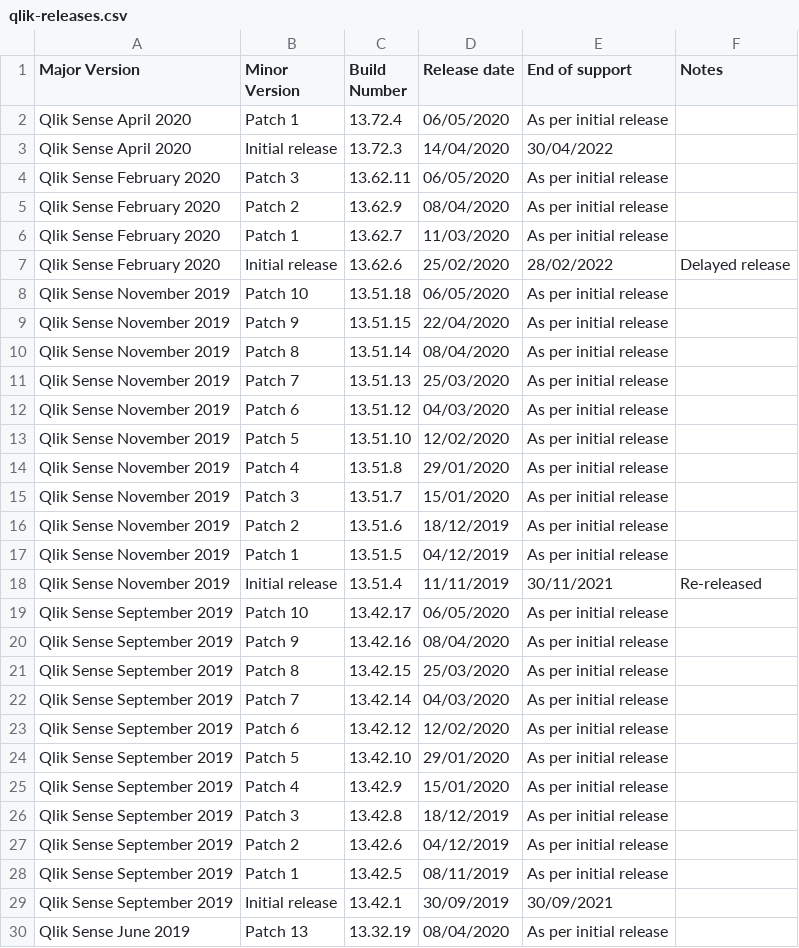
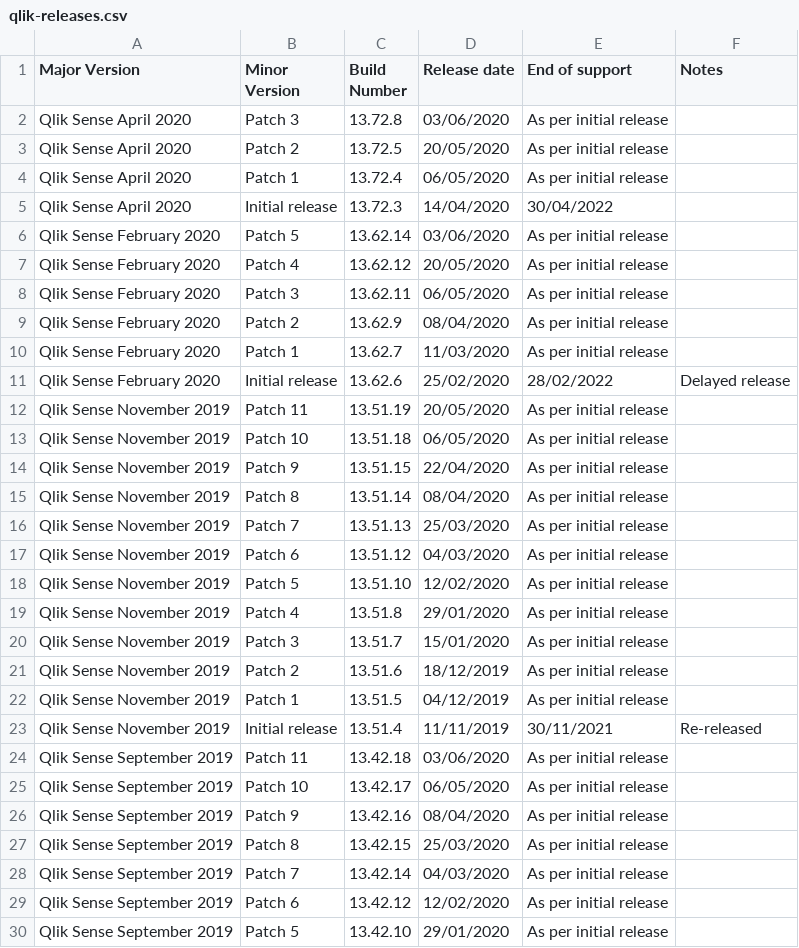
Before and after one commit to withdave/qlik-releases, a CSV file: qlik-releases.csv, drawn as a sheet; only a part is shown; the shorter side is filled out with more unchanged rows; the diff names each change by its address in the sheet, - before the commit and + after, or states it on an @@ line.

```diff
--- a/qlik-releases.csv
+++ b/qlik-releases.csv
+row 2: Qlik Sense April 2020 | Patch 3 | 13.72.8 | 03/06/2020 | As per initial release
+row 3: Qlik Sense April 2020 | Patch 2 | 13.72.5 | 20/05/2020 | As per initial release
+row 6: Qlik Sense February 2020 | Patch 5 | 13.62.14 | 03/06/2020 | As per initial release
+row 7: Qlik Sense February 2020 | Patch 4 | 13.62.12 | 20/05/2020 | As per initial release
+row 12: Qlik Sense November 2019 | Patch 11 | 13.51.19 | 20/05/2020 | As per initial release
+row 24: Qlik Sense September 2019 | Patch 11 | 13.42.18 | 03/06/2020 | As per initial release
```
Also changed, not shown: 1 other file.
